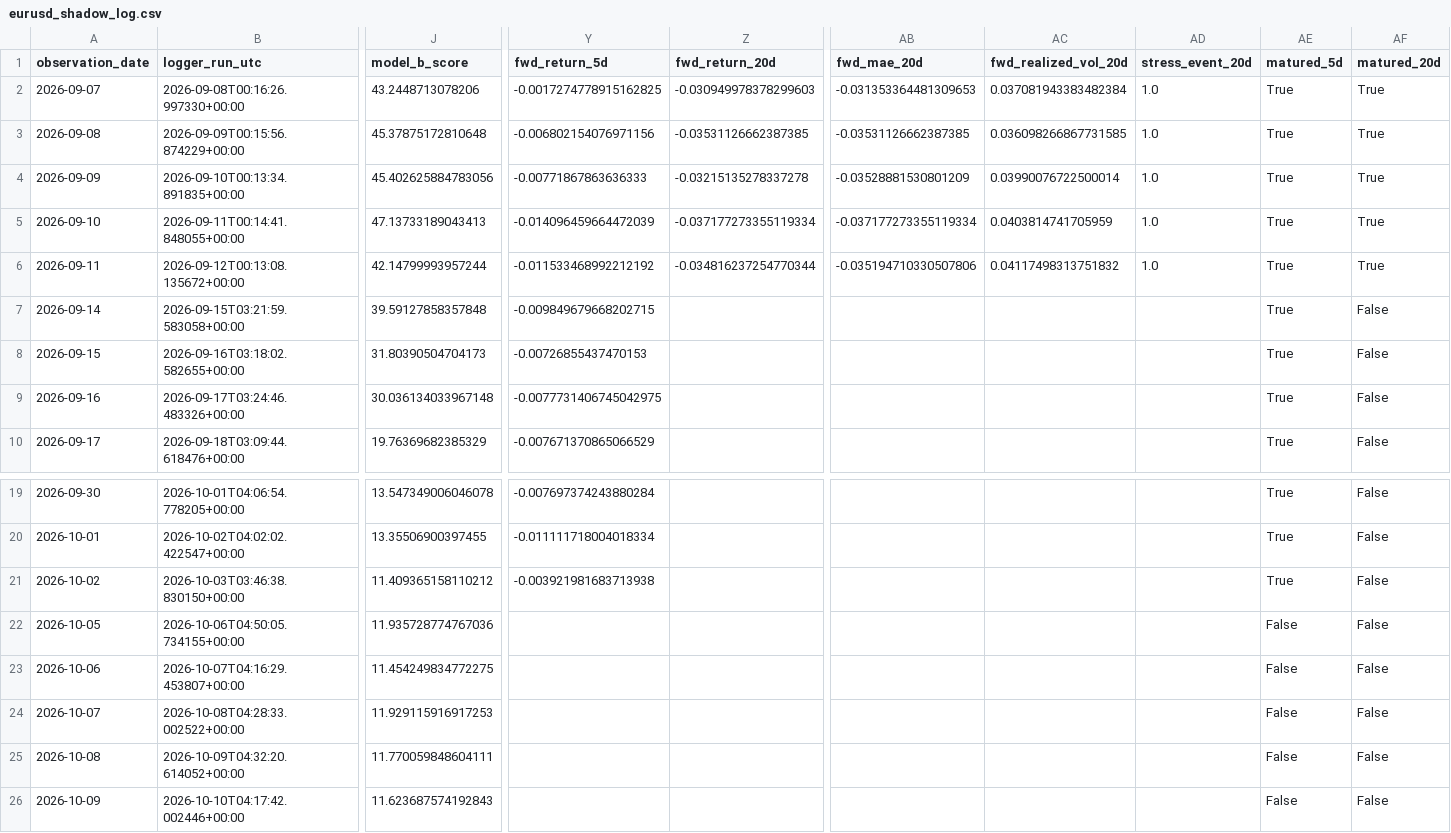
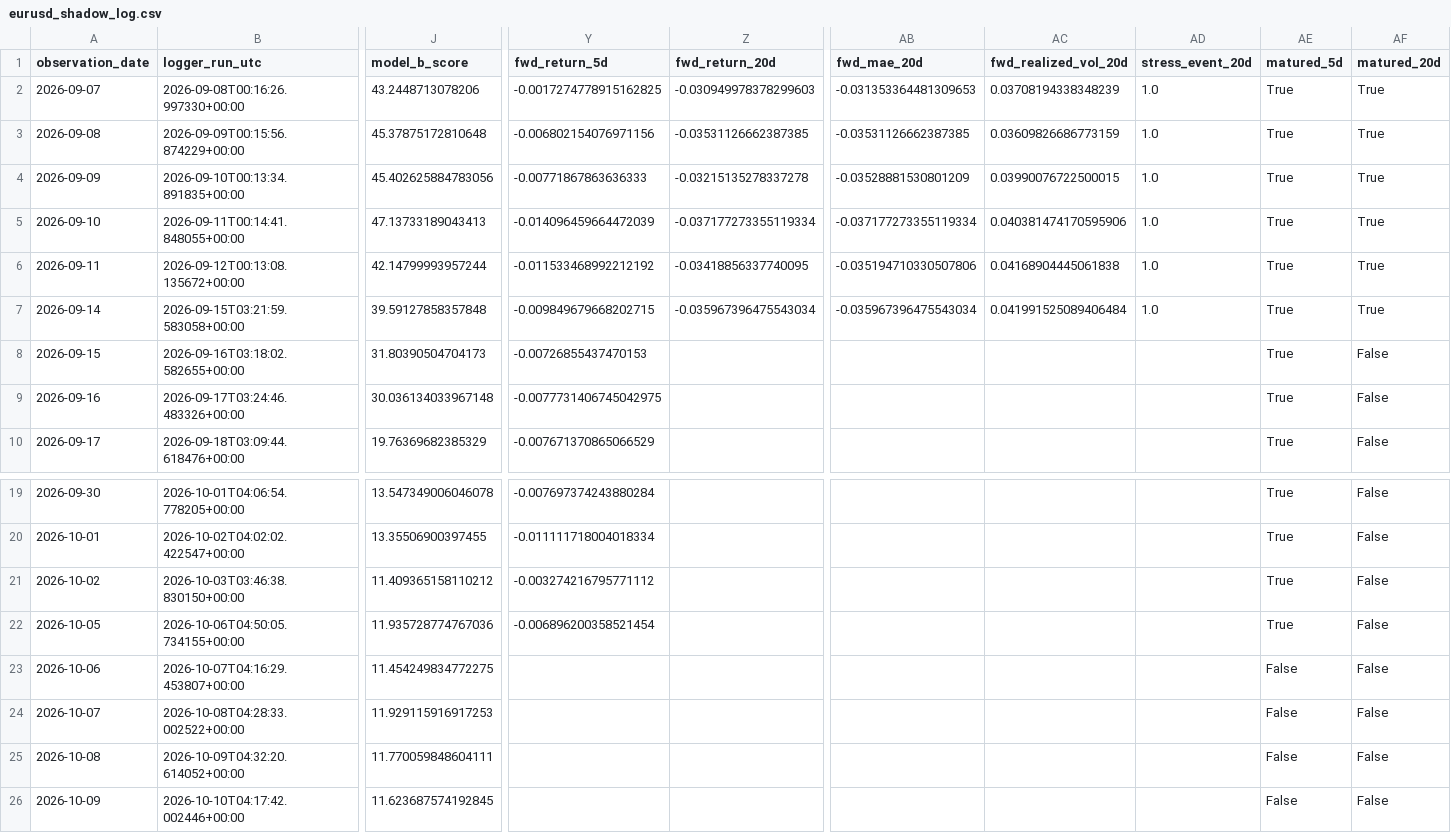
Before and after one commit to bolzp85-gif/regime_backtest, a CSV file: shadow_logs/eurusd_shadow_log.csv, drawn as a sheet; only a part is shown, gaps mark what is left out; the diff names each change by its address in the sheet, - before the commit and + after, or states it on an @@ line.

```diff
--- a/shadow_logs/eurusd_shadow_log.csv
+++ b/shadow_logs/eurusd_shadow_log.csv
-AC2 (fwd_realized_vol_20d): 0.037081943383482384
+AC2 (fwd_realized_vol_20d): 0.03708194338348239
-AC3 (fwd_realized_vol_20d): 0.036098266867731585
+AC3 (fwd_realized_vol_20d): 0.03609826686773159
-AC4 (fwd_realized_vol_20d): 0.03990076722500014
+AC4 (fwd_realized_vol_20d): 0.03990076722500015
-AC5 (fwd_realized_vol_20d): 0.0403814741705959
+AC5 (fwd_realized_vol_20d): 0.040381474170595906
-Z6 (fwd_return_20d): -0.034816237254770344
+Z6 (fwd_return_20d): -0.03418856337740095
-AC6 (fwd_realized_vol_20d): 0.04117498313751832
+AC6 (fwd_realized_vol_20d): 0.04168904445061838
-Z7 (fwd_return_20d): (empty)
+Z7 (fwd_return_20d): -0.035967396475543034
-AB7 (fwd_mae_20d): (empty)
+AB7 (fwd_mae_20d): -0.035967396475543034
-AC7 (fwd_realized_vol_20d): (empty)
+AC7 (fwd_realized_vol_20d): 0.041991525089406484
-AD7 (stress_event_20d): (empty)
+AD7 (stress_event_20d): 1.0
-AF7 (matured_20d): False
+AF7 (matured_20d): True
-Y21 (fwd_return_5d): -0.003921981683713938
+Y21 (fwd_return_5d): -0.003274216795771112
-Y22 (fwd_return_5d): (empty)
+Y22 (fwd_return_5d): -0.006896200358521454
-AE22 (matured_5d): False
+AE22 (matured_5d): True
-J26 (model_b_score): 11.623687574192843
+J26 (model_b_score): 11.623687574192845
```
Also changed, not shown: shadow_logs/eurusd_shadow_evaluation_history.csv, shadow_logs/eurusd_shadow_evaluation_summary.csv, 4 other files.
